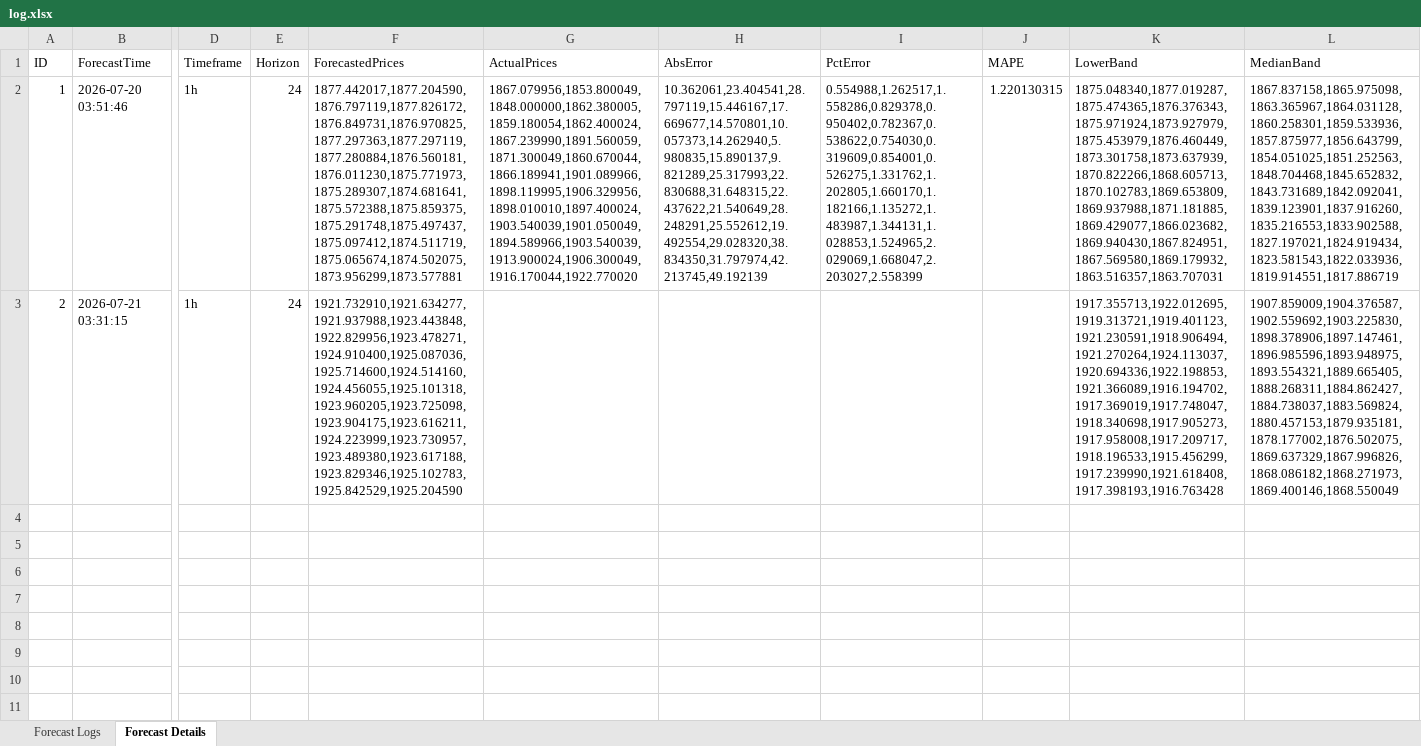
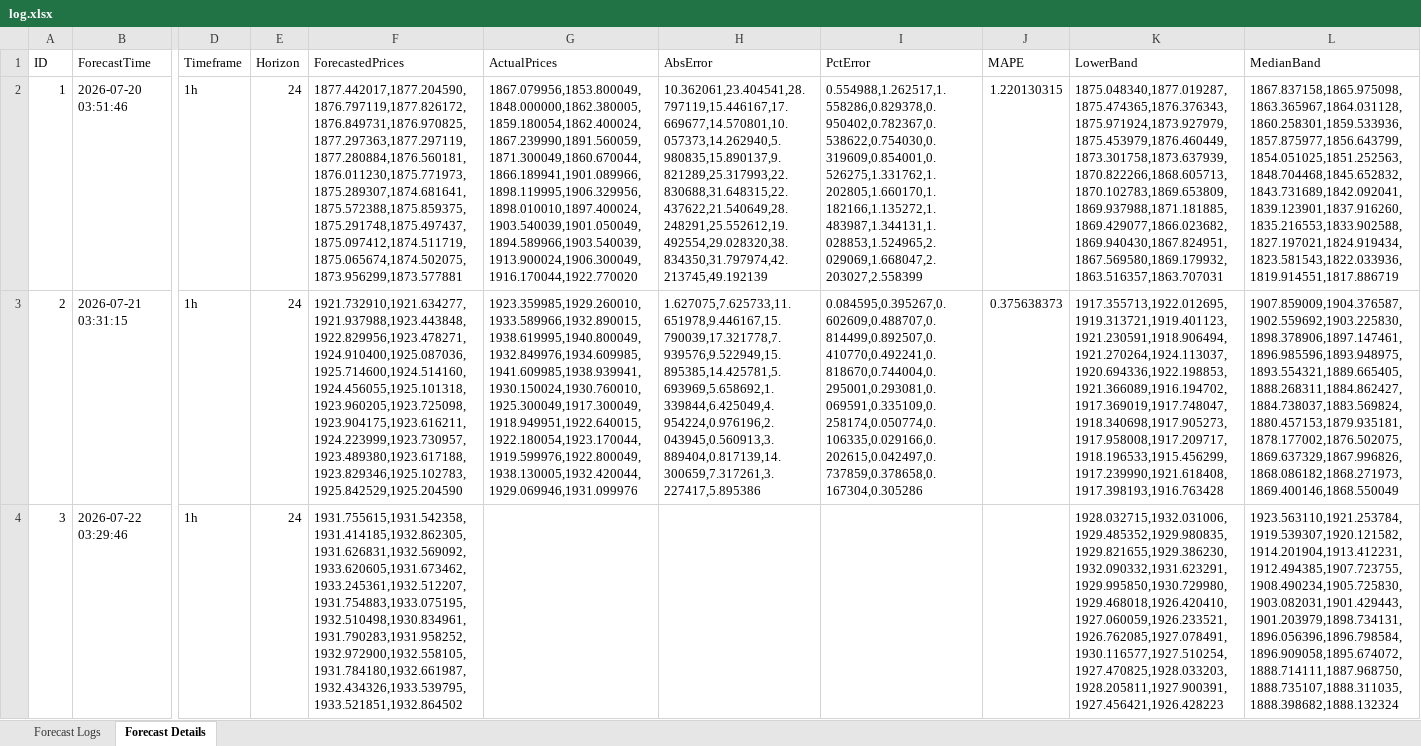
Before and after one commit to NoobKQ/crypto-forecaster-timesFM, an Excel workbook: timesfm-2.5-200m-pytorch/ETH-USD_1h_30d_h24/log.xlsx, sheet Forecast Details, drawn as a sheet; only a part is shown, gaps mark what is left out; values as stored, in another font and other column widths than the file's, no borders; rows hold the shown columns only; the diff names each change by its address in the sheet, - before the commit and + after, or states it on an @@ line.

```diff
--- a/timesfm-2.5-200m-pytorch/ETH-USD_1h_30d_h24/log.xlsx (sheet Forecast Details)
+++ b/timesfm-2.5-200m-pytorch/ETH-USD_1h_30d_h24/log.xlsx (sheet Forecast Details)
-G3 (ActualPrices): (empty)
+G3 (ActualPrices): 1923.359985,1929.260010,1933.589966,1932.890015,1938.619995,1940.800049,1932.849976,1934.609985,1941.609985,1938.939941,1930.150024,1930.760010,1925.300049,1917.300049,1918.949951,1922.640015,1922.180054,1923.170044,1919.599976,1922.800049,1938.130005,1932.420044,1929.069946,1931.099976
-H3 (AbsError): (empty)
+H3 (AbsError): 1.627075,7.625733,11.651978,9.446167,15.790039,17.321778,7.939576,9.522949,15.895385,14.425781,5.693969,5.658692,1.339844,6.425049,4.954224,0.976196,2.043945,0.560913,3.889404,0.817139,14.300659,7.317261,3.227417,5.895386
-I3 (PctError): (empty)
+I3 (PctError): 0.084595,0.395267,0.602609,0.488707,0.814499,0.892507,0.410770,0.492241,0.818670,0.744004,0.295001,0.293081,0.069591,0.335109,0.258174,0.050774,0.106335,0.029166,0.202615,0.042497,0.737859,0.378658,0.167304,0.305286
-J3 (MAPE): (empty)
+J3 (MAPE): 0.375638373
+row 4: 3 | 2026-07-22 03:29:46 | 1h | 24 | 1931.755615,1931.542358,1931.414185,1932.862305,1931.626831,1932.569092,1933.620605,1931.673462,1933.245361,1932.512207,1931.754883,1933.075195,1932.510498,1930.834961,1931.790283,1931.958252,1932.972900,1932.558105,1931.784180,1932.661987,1932.434326,1933.539795,1933.521851,1932.864502 |  |  |  |  | 1928.032715,1932.031006,1929.485352,1929.980835,1929.821655,1929.386230,1932.090332,1931.623291,1929.995850,1930.729980,1929.468018,1926.420410,1927.060059,1926.233521,1926.762085,1927.078491,1930.116577,1927.510254,1927.470825,1928.033203,1928.205811,1927.900391,1927.456421,1926.428223 | 1923.563110,1921.253784,1919.539307,1920.121582,1914.201904,1913.412231,1912.494385,1907.723755,1908.490234,1905.725830,1903.082031,1901.429443,1901.203979,1898.734131,1896.056396,1896.798584,1896.909058,1895.674072,1888.714111,1887.968750,1888.735107,1888.311035,1888.398682,1888.132324
```
Also changed, not shown: sheet Forecast Logs, timesfm-2.5-200m-pytorch/BTC-USD_1h_30d_h24/log.xlsx, timesfm-2.5-200m-pytorch/BTC-USD_1h_60d_h24/log.xlsx, 24 other files.
